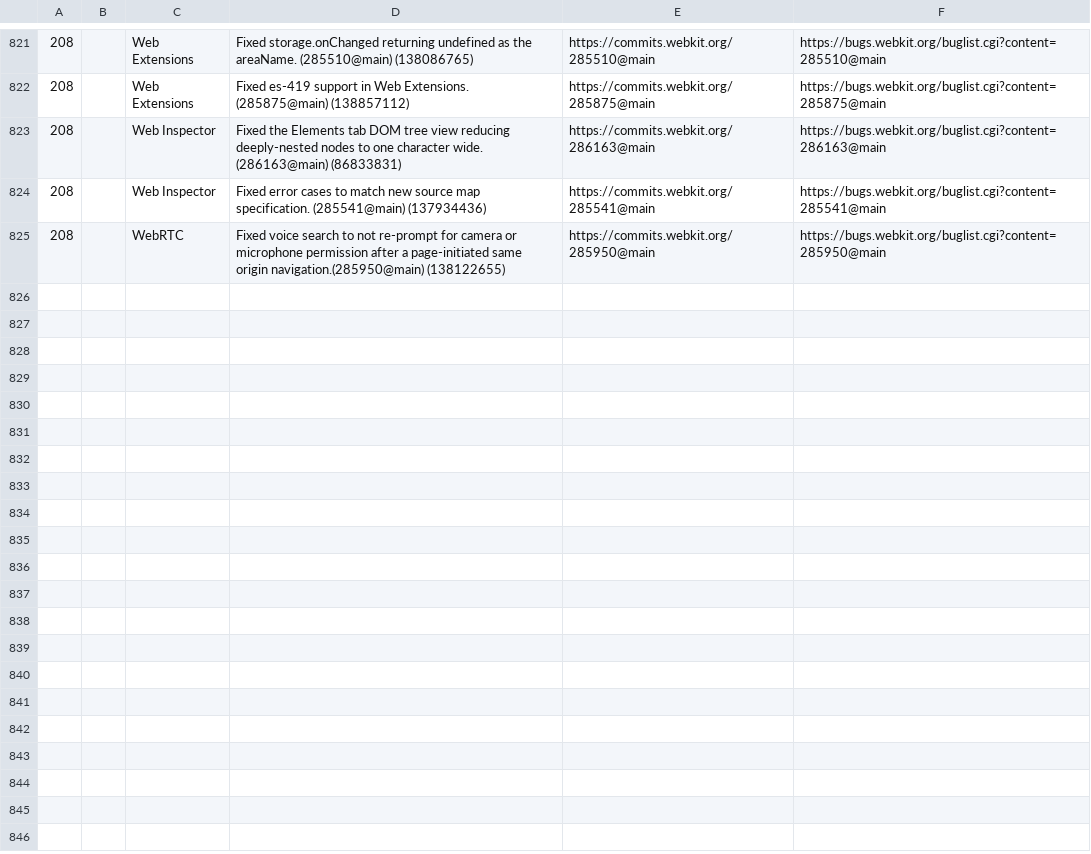
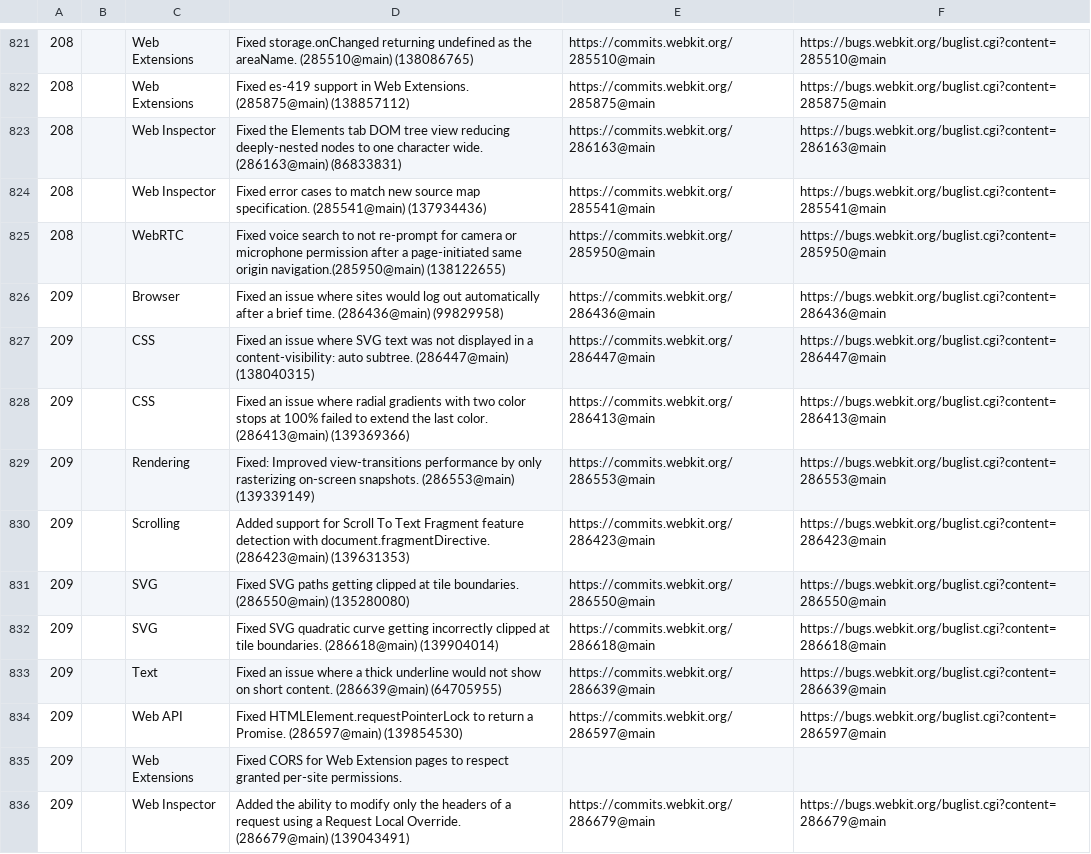
Before and after one commit to martinbalfanz/compat-utils, a CSV file: output/all-webkit-blog.csv, drawn as a sheet; only a part is shown, gaps mark what is left out; the diff names each change by its address in the sheet, - before the commit and + after, or states it on an @@ line.

```diff
--- a/output/all-webkit-blog.csv
+++ b/output/all-webkit-blog.csv
+row 826: 209 |  | Browser | Fixed an issue where sites would log out automatically after a brief time. (286436@main) (99829958) | https://commits.webkit.org/286436@main | https://bugs.webkit.org/buglist.cgi?content=286436@main
+row 827: 209 |  | CSS | Fixed an issue where SVG text was not displayed in a content-visibility: auto subtree. (286447@main) (138040315) | https://commits.webkit.org/286447@main | https://bugs.webkit.org/buglist.cgi?content=286447@main
+row 828: 209 |  | CSS | Fixed an issue where radial gradients with two color stops at 100% failed to extend the last color. (286413@main) (139369366) | https://commits.webkit.org/286413@main | https://bugs.webkit.org/buglist.cgi?content=286413@main
+row 829: 209 |  | Rendering | Fixed: Improved view-transitions performance by only rasterizing on-screen snapshots. (286553@main) (139339149) | https://commits.webkit.org/286553@main | https://bugs.webkit.org/buglist.cgi?content=286553@main
+row 830: 209 |  | Scrolling | Added support for Scroll To Text Fragment feature detection with document.fragmentDirective. (286423@main) (139631353) | https://commits.webkit.org/286423@main | https://bugs.webkit.org/buglist.cgi?content=286423@main
+row 831: 209 |  | SVG | Fixed SVG paths getting clipped at tile boundaries. (286550@main) (135280080) | https://commits.webkit.org/286550@main | https://bugs.webkit.org/buglist.cgi?content=286550@main
+row 832: 209 |  | SVG | Fixed SVG quadratic curve getting incorrectly clipped at tile boundaries. (286618@main) (139904014) | https://commits.webkit.org/286618@main | https://bugs.webkit.org/buglist.cgi?content=286618@main
+row 833: 209 |  | Text | Fixed an issue where a thick underline would not show on short content. (286639@main) (64705955) | https://commits.webkit.org/286639@main | https://bugs.webkit.org/buglist.cgi?content=286639@main
+row 834: 209 |  | Web API | Fixed HTMLElement.requestPointerLock to return a Promise. (286597@main) (139854530) | https://commits.webkit.org/286597@main | https://bugs.webkit.org/buglist.cgi?content=286597@main
+row 835: 209 |  | Web Extensions | Fixed CORS for Web Extension pages to respect granted per-site permissions.
+row 836: 209 |  | Web Inspector | Added the ability to modify only the headers of a request using a Request Local Override. (286679@main) (139043491) | https://commits.webkit.org/286679@main | https://bugs.webkit.org/buglist.cgi?content=286679@main
```
Also changed, not shown: output/combined.csv, 1 other file.
